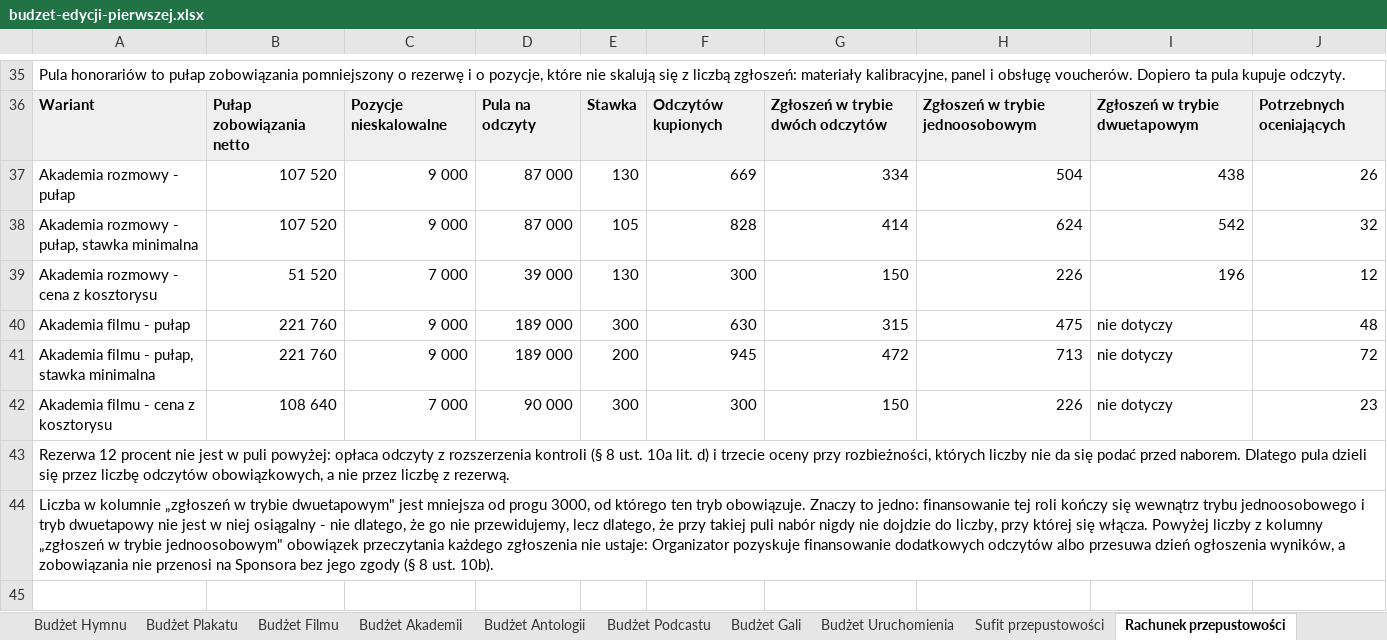
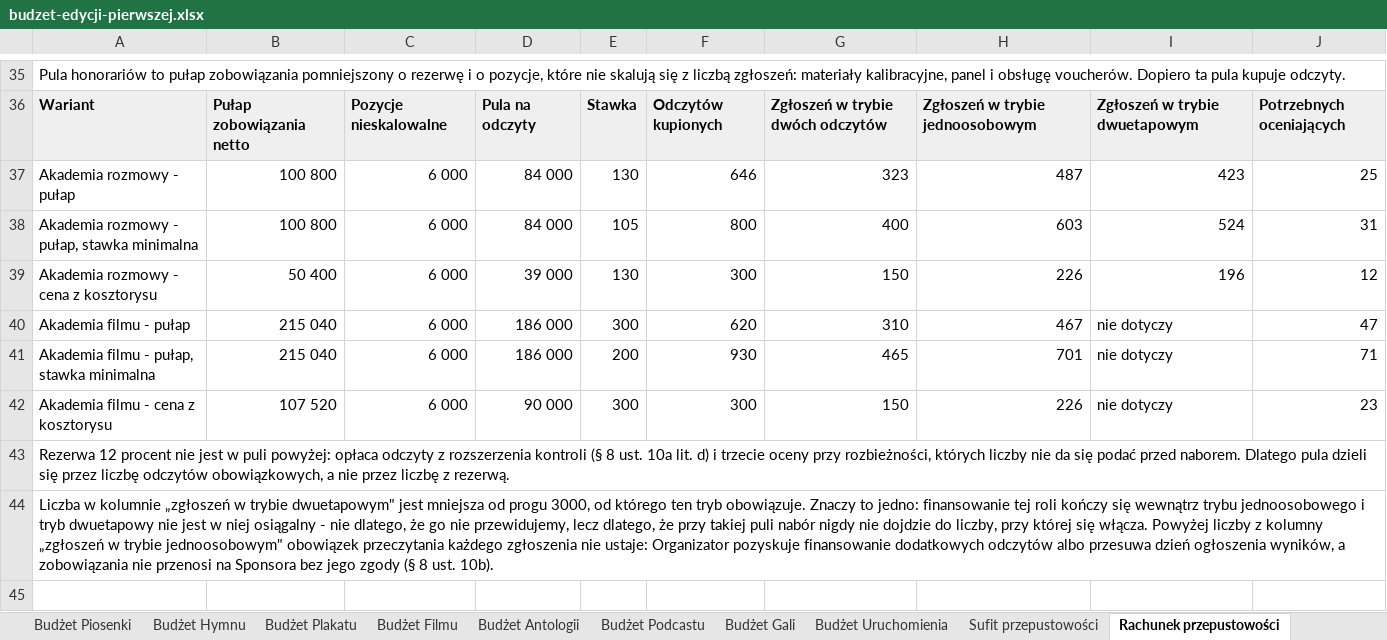
Before and after one commit to kolbinski/konstela, an Excel workbook: budzet-edycji-pierwszej.xlsx, sheet Rachunek przepustowości, drawn as a sheet; only a part is shown, gaps mark what is left out; values as stored, in another font and other column widths than the file's, no borders; the diff covers the shown part only; the diff names each change by its address in the sheet, - before the commit and + after, or states it on an @@ line.

```diff
--- a/budzet-edycji-pierwszej.xlsx (sheet Rachunek przepustowości)
+++ b/budzet-edycji-pierwszej.xlsx (sheet Rachunek przepustowości)
-sheet tab: Budżet Akademii
-B37:B38: 107 520
+B37:B38: 100 800
-C37:C38: 9 000
+C37:C38: 6 000
-D37:D38: 87 000
+D37:D38: 84 000
-F37: 669
+F37: 646
-G37: 334
+G37: 323
-H37: 504
+H37: 487
-I37: 438
+I37: 423
-J37: 26
+J37: 25
-F38: 828
+F38: 800
-G38: 414
+G38: 400
-H38: 624
+H38: 603
-I38: 542
+I38: 524
-J38: 32
+J38: 31
-B39: 51 520
+B39: 50 400
-C39: 7 000
+C39: 6 000
-B40:B41: 221 760
+B40:B41: 215 040
-C40:C41: 9 000
+C40:C41: 6 000
-D40:D41: 189 000
+D40:D41: 186 000
-F40: 630
+F40: 620
-G40: 315
+G40: 310
-H40: 475
+H40: 467
-J40: 48
+J40: 47
-F41: 945
+F41: 930
-G41: 472
+G41: 465
-H41: 713
+H41: 701
-J41: 72
+J41: 71
-B42: 108 640
+B42: 107 520
-C42: 7 000
+C42: 6 000
```
Also changed, not shown: 12 edited cells elsewhere in this sheet, sheet Budżet Rozmowy z AI, sheet Budżet Plakatu, sheet Budżet Filmu, sheet Budżet Piosenki, sheet Wyjaśnienia, sheet Budżet Antologii, formulas that keep their value, 50 other files.
